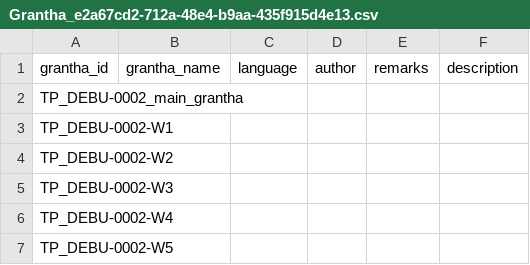
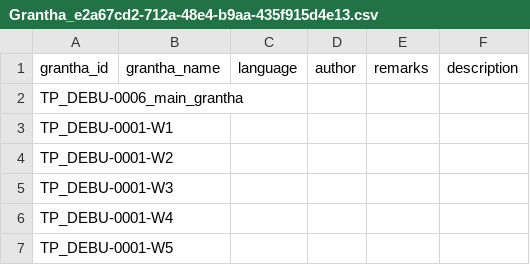
Before and after one commit to heynameisabhi/palm_leaf_project, a CSV file: public/csv/Grantha_e2a67cd2-712a-48e4-b9aa-435f915d4e13.csv, drawn as a sheet.

```diff
--- a/public/csv/Grantha_e2a67cd2-712a-48e4-b9aa-435f915d4e13.csv
+++ b/public/csv/Grantha_e2a67cd2-712a-48e4-b9aa-435f915d4e13.csv
@@ -1,7 +1,7 @@
 "grantha_id","grantha_name","language","author","remarks","description"
-"TP_DEBU-0002_main_grantha","","","","",""
-"TP_DEBU-0002-W1","","","","",""
-"TP_DEBU-0002-W2","","","","",""
-"TP_DEBU-0002-W3","","","","",""
-"TP_DEBU-0002-W4","","","","",""
-"TP_DEBU-0002-W5","","","","",""
+"TP_DEBU-0006_main_grantha","","","","",""
+"TP_DEBU-0001-W1","","","","",""
+"TP_DEBU-0001-W2","","","","",""
+"TP_DEBU-0001-W3","","","","",""
+"TP_DEBU-0001-W4","","","","",""
+"TP_DEBU-0001-W5","","","","",""
```
Also changed, not shown: public/csv/GranthaDeck_e2a67cd2-712a-48e4-b9aa-435f915d4e13.csv, public/csv/ScannedImageAndProperties_e2a67cd2-712a-48e4-b9aa-435f915d4e13.csv, 7 other files.
